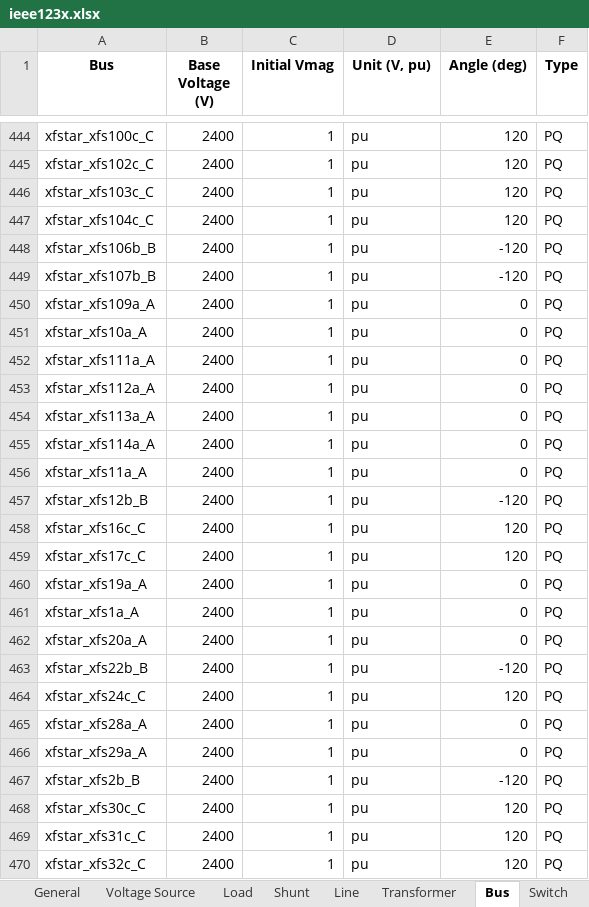
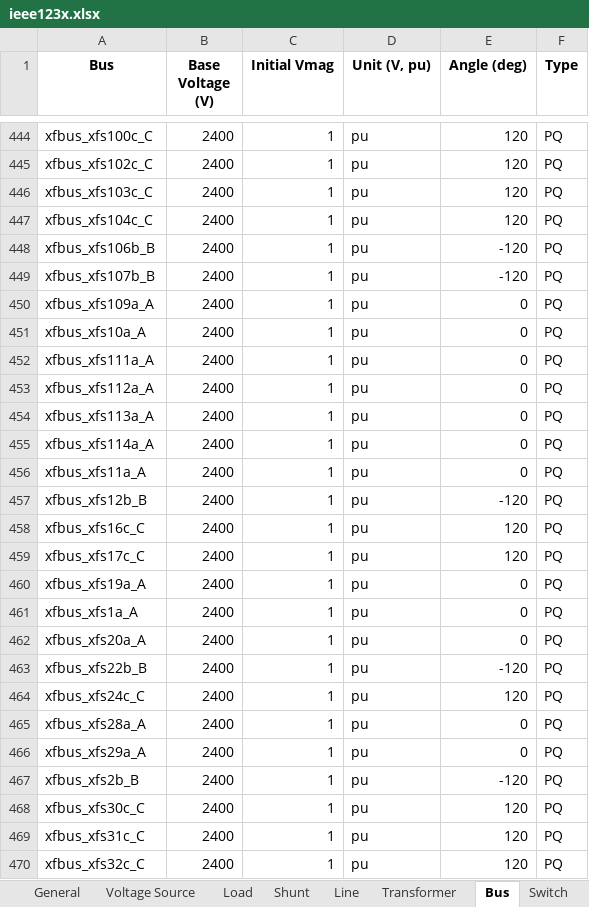
Before and after one commit to GRIDAPPSD/CIMHub, an Excel workbook: CPYDAR/ieee123x.xlsx, sheet Bus, drawn as a sheet; only a part is shown, gaps mark what is left out; values as stored, in another font and other column widths than the file's, no borders; the diff covers the shown part only; the diff names each change by its address in the sheet, - before the commit and + after, or states it on an @@ line.

```diff
--- a/CPYDAR/ieee123x.xlsx (sheet Bus)
+++ b/CPYDAR/ieee123x.xlsx (sheet Bus)
-A444 (Bus): xfstar_xfs100c_C
+A444 (Bus): xfbus_xfs100c_C
-A445 (Bus): xfstar_xfs102c_C
+A445 (Bus): xfbus_xfs102c_C
-A446 (Bus): xfstar_xfs103c_C
+A446 (Bus): xfbus_xfs103c_C
-A447 (Bus): xfstar_xfs104c_C
+A447 (Bus): xfbus_xfs104c_C
-A448 (Bus): xfstar_xfs106b_B
+A448 (Bus): xfbus_xfs106b_B
-A449 (Bus): xfstar_xfs107b_B
+A449 (Bus): xfbus_xfs107b_B
-A450 (Bus): xfstar_xfs109a_A
+A450 (Bus): xfbus_xfs109a_A
-A451 (Bus): xfstar_xfs10a_A
+A451 (Bus): xfbus_xfs10a_A
-A452 (Bus): xfstar_xfs111a_A
+A452 (Bus): xfbus_xfs111a_A
-A453 (Bus): xfstar_xfs112a_A
+A453 (Bus): xfbus_xfs112a_A
-A454 (Bus): xfstar_xfs113a_A
+A454 (Bus): xfbus_xfs113a_A
-A455 (Bus): xfstar_xfs114a_A
+A455 (Bus): xfbus_xfs114a_A
-A456 (Bus): xfstar_xfs11a_A
+A456 (Bus): xfbus_xfs11a_A
-A457 (Bus): xfstar_xfs12b_B
+A457 (Bus): xfbus_xfs12b_B
-A458 (Bus): xfstar_xfs16c_C
+A458 (Bus): xfbus_xfs16c_C
-A459 (Bus): xfstar_xfs17c_C
+A459 (Bus): xfbus_xfs17c_C
-A460 (Bus): xfstar_xfs19a_A
+A460 (Bus): xfbus_xfs19a_A
-A461 (Bus): xfstar_xfs1a_A
+A461 (Bus): xfbus_xfs1a_A
-A462 (Bus): xfstar_xfs20a_A
+A462 (Bus): xfbus_xfs20a_A
-A463 (Bus): xfstar_xfs22b_B
+A463 (Bus): xfbus_xfs22b_B
-A464 (Bus): xfstar_xfs24c_C
+A464 (Bus): xfbus_xfs24c_C
-A465 (Bus): xfstar_xfs28a_A
+A465 (Bus): xfbus_xfs28a_A
-A466 (Bus): xfstar_xfs29a_A
+A466 (Bus): xfbus_xfs29a_A
-A467 (Bus): xfstar_xfs2b_B
+A467 (Bus): xfbus_xfs2b_B
-A468 (Bus): xfstar_xfs30c_C
+A468 (Bus): xfbus_xfs30c_C
-A469 (Bus): xfstar_xfs31c_C
+A469 (Bus): xfbus_xfs31c_C
-A470 (Bus): xfstar_xfs32c_C
+A470 (Bus): xfbus_xfs32c_C
```
Also changed, not shown: other rows of this sheet, sheet Transformer, CPYDAR/ieee13x.xlsx, CPYDAR/j1red.xlsx, 1 other file.
